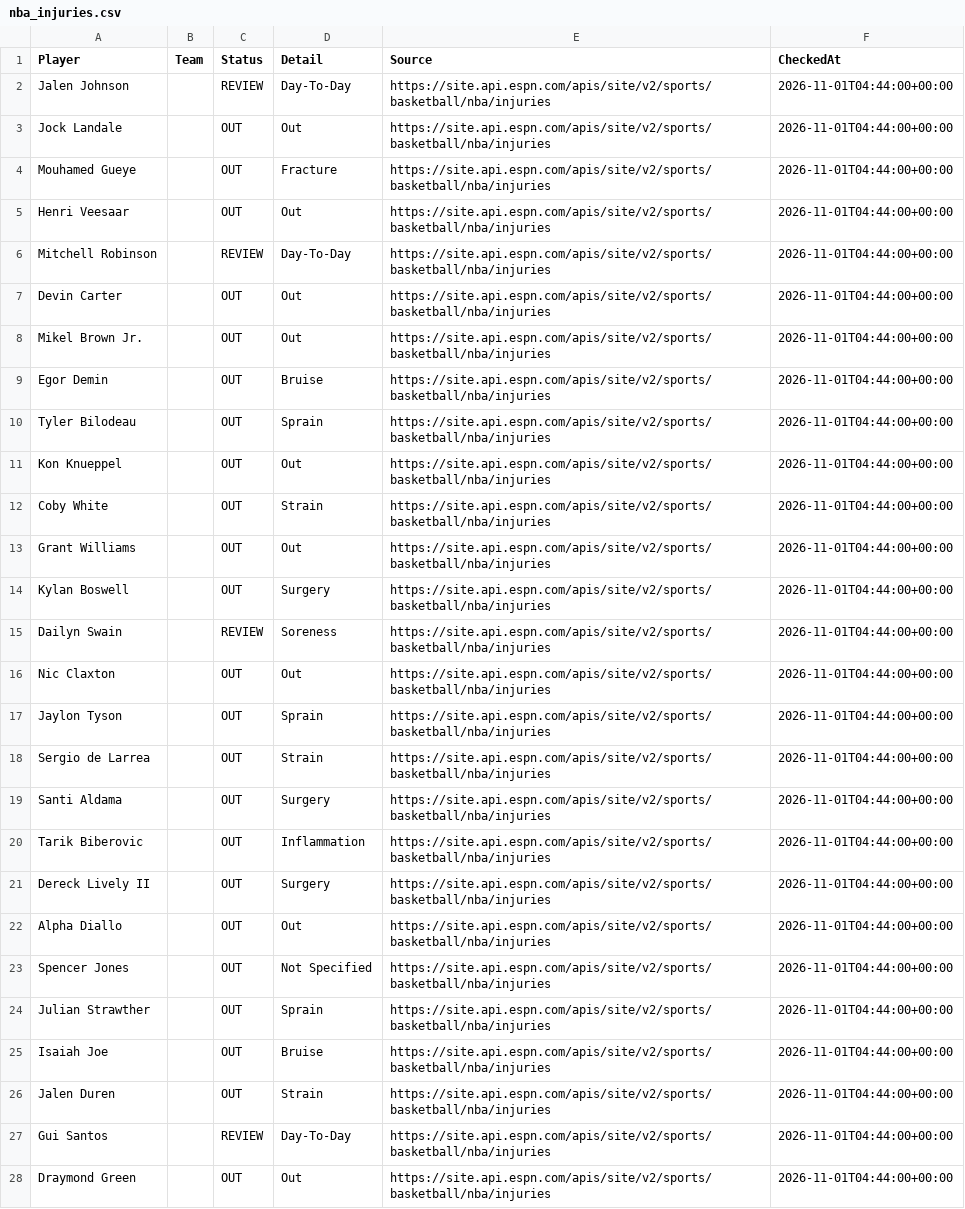
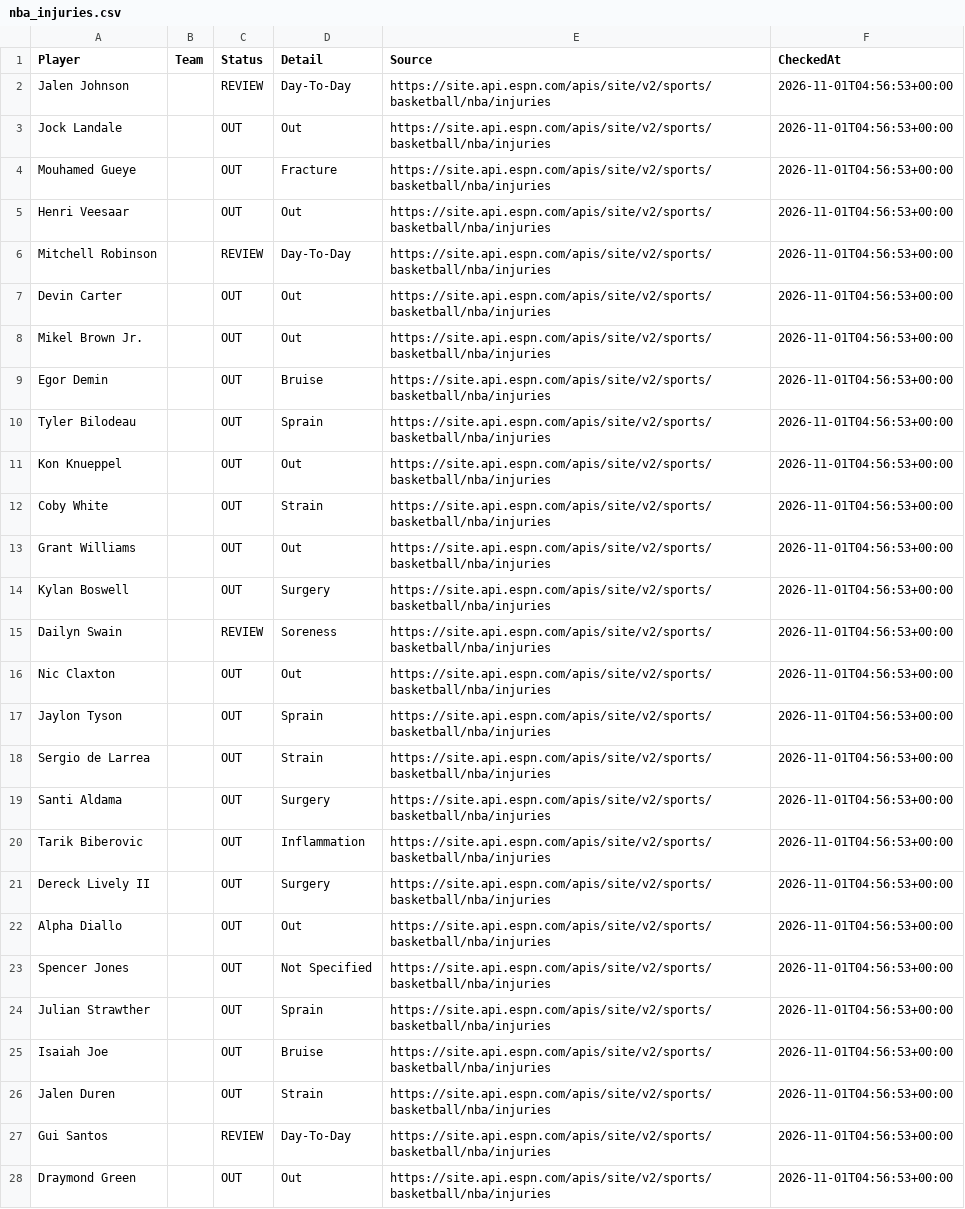
Before and after one commit to jakobabrahamson32-lgtm/courtside-edge, a CSV file: nba_injuries.csv, drawn as a sheet; only a part is shown; the diff covers the shown part only; the diff names each change by its address in the sheet, - before the commit and + after, or states it on an @@ line.

```diff
--- a/nba_injuries.csv
+++ b/nba_injuries.csv
-F2:F28 (CheckedAt): 2026-11-01T04:44:00+00:00
+F2:F28 (CheckedAt): 2026-11-01T04:56:53+00:00
```
Also changed, not shown: 65 edited cells elsewhere in this file, model_history.csv, nba_prizepicks_comparison.csv, 5 other files.
